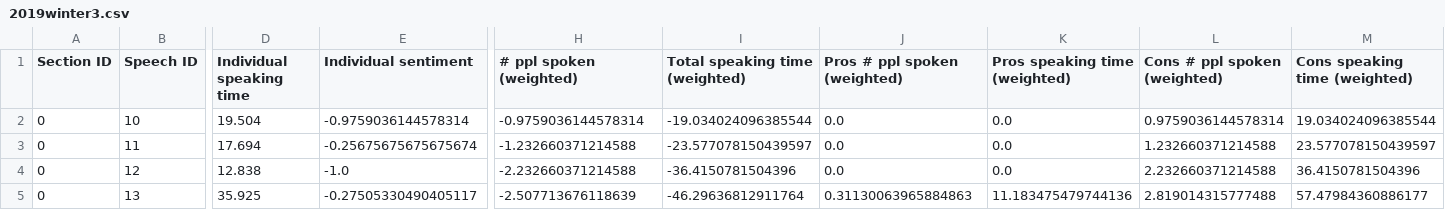
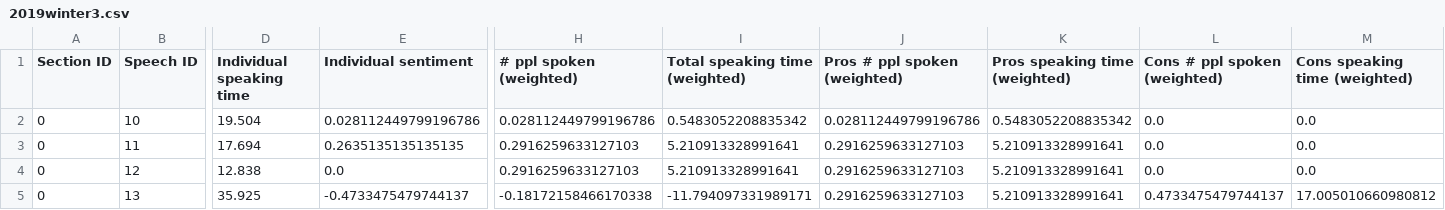
Before and after one commit to wengcindy/automatedagenda, a CSV file: 2019winter3.csv, drawn as a sheet; only a part is shown, gaps mark what is left out; the diff covers the shown part only; the diff names each change by its address in the sheet, - before the commit and + after, or states it on an @@ line.

```diff
--- a/2019winter3.csv
+++ b/2019winter3.csv
-E2 (Individual sentiment): -0.9759036144578314
+E2 (Individual sentiment): 0.028112449799196786
-H2 (# ppl spoken (weighted)): -0.9759036144578314
+H2 (# ppl spoken (weighted)): 0.028112449799196786
-I2 (Total speaking time (weighted)): -19.034024096385544
+I2 (Total speaking time (weighted)): 0.5483052208835342
-J2 (Pros # ppl spoken (weighted)): 0.0
+J2 (Pros # ppl spoken (weighted)): 0.028112449799196786
-K2 (Pros speaking time (weighted)): 0.0
+K2 (Pros speaking time (weighted)): 0.5483052208835342
-L2 (Cons # ppl spoken (weighted)): 0.9759036144578314
+L2 (Cons # ppl spoken (weighted)): 0.0
-M2 (Cons speaking time (weighted)): 19.034024096385544
+M2 (Cons speaking time (weighted)): 0.0
-E3 (Individual sentiment): -0.25675675675675674
+E3 (Individual sentiment): 0.2635135135135135
-H3 (# ppl spoken (weighted)): -1.232660371214588
+H3 (# ppl spoken (weighted)): 0.2916259633127103
-I3 (Total speaking time (weighted)): -23.577078150439597
+I3 (Total speaking time (weighted)): 5.210913328991641
-J3:J4 (Pros # ppl spoken (weighted)): 0.0
+J3:J4 (Pros # ppl spoken (weighted)): 0.2916259633127103
-K3:K4 (Pros speaking time (weighted)): 0.0
+K3:K4 (Pros speaking time (weighted)): 5.210913328991641
-L3 (Cons # ppl spoken (weighted)): 1.232660371214588
+L3 (Cons # ppl spoken (weighted)): 0.0
-M3 (Cons speaking time (weighted)): 23.577078150439597
+M3 (Cons speaking time (weighted)): 0.0
-E4 (Individual sentiment): -1.0
+E4 (Individual sentiment): 0.0
-H4 (# ppl spoken (weighted)): -2.232660371214588
+H4 (# ppl spoken (weighted)): 0.2916259633127103
-I4 (Total speaking time (weighted)): -36.4150781504396
+I4 (Total speaking time (weighted)): 5.210913328991641
-L4 (Cons # ppl spoken (weighted)): 2.232660371214588
+L4 (Cons # ppl spoken (weighted)): 0.0
-M4 (Cons speaking time (weighted)): 36.4150781504396
+M4 (Cons speaking time (weighted)): 0.0
-E5 (Individual sentiment): -0.27505330490405117
+E5 (Individual sentiment): -0.4733475479744137
-H5 (# ppl spoken (weighted)): -2.507713676118639
+H5 (# ppl spoken (weighted)): -0.18172158466170338
-I5 (Total speaking time (weighted)): -46.29636812911764
+I5 (Total speaking time (weighted)): -11.794097331989171
-J5 (Pros # ppl spoken (weighted)): 0.31130063965884863
+J5 (Pros # ppl spoken (weighted)): 0.2916259633127103
-K5 (Pros speaking time (weighted)): 11.183475479744136
+K5 (Pros speaking time (weighted)): 5.210913328991641
-L5 (Cons # ppl spoken (weighted)): 2.819014315777488
+L5 (Cons # ppl spoken (weighted)): 0.4733475479744137
-M5 (Cons speaking time (weighted)): 57.47984360886177
+M5 (Cons speaking time (weighted)): 17.005010660980812
```
Also changed, not shown: 163 edited cells elsewhere in this file, 20190430-finance2.csv, 2019baylor1_transcript.csv, 27 other files.
